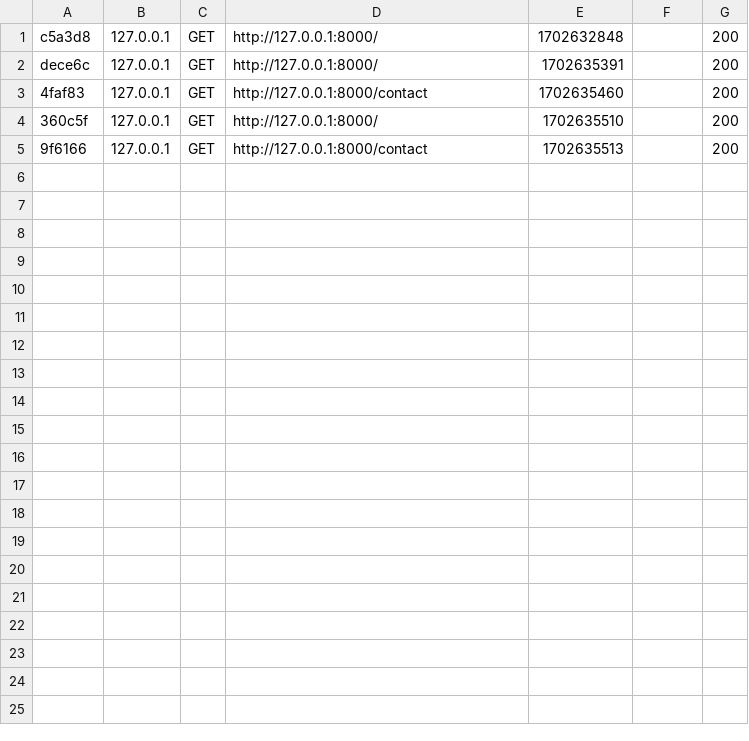
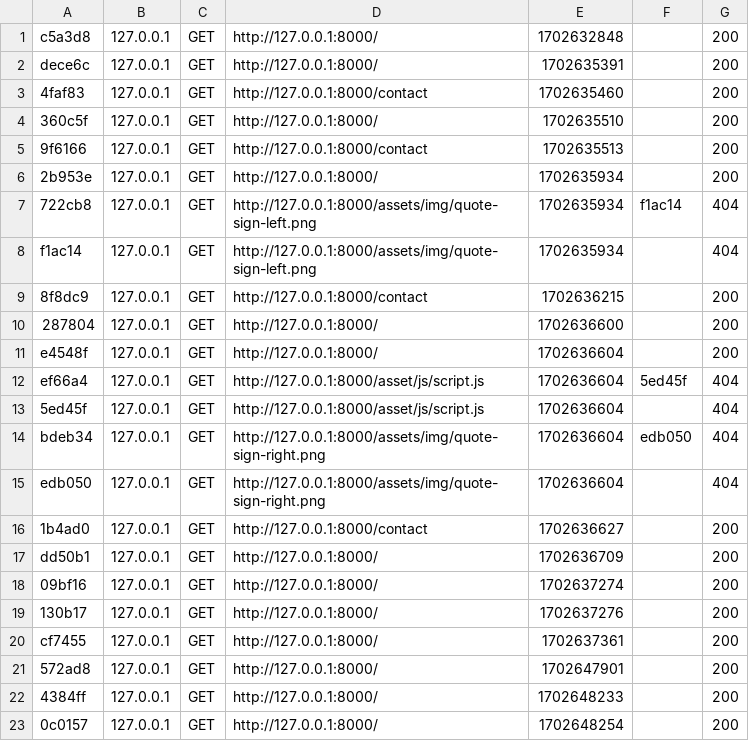
Before and after one commit to llecoadou/depot1, a CSV file: var/cache/dev/profiler/index.csv, drawn as a sheet.

```diff
--- a/var/cache/dev/profiler/index.csv
+++ b/var/cache/dev/profiler/index.csv
@@ -5 +5,19 @@ dece6c,127.0.0.1,GET,http://127.0.0.1:8000/,1702635391,,200
 9f6166,127.0.0.1,GET,http://127.0.0.1:8000/contact,1702635513,,200
+2b953e,127.0.0.1,GET,http://127.0.0.1:8000/,1702635934,,200
+722cb8,127.0.0.1,GET,http://127.0.0.1:8000/assets/img/quote-sign-left.png,1702635934,f1ac14,404
+f1ac14,127.0.0.1,GET,http://127.0.0.1:8000/assets/img/quote-sign-left.png,1702635934,,404
+8f8dc9,127.0.0.1,GET,http://127.0.0.1:8000/contact,1702636215,,200
+287804,127.0.0.1,GET,http://127.0.0.1:8000/,1702636600,,200
+e4548f,127.0.0.1,GET,http://127.0.0.1:8000/,1702636604,,200
+ef66a4,127.0.0.1,GET,http://127.0.0.1:8000/asset/js/script.js,1702636604,5ed45f,404
+5ed45f,127.0.0.1,GET,http://127.0.0.1:8000/asset/js/script.js,1702636604,,404
+bdeb34,127.0.0.1,GET,http://127.0.0.1:8000/assets/img/quote-sign-right.png,1702636604,edb050,404
+edb050,127.0.0.1,GET,http://127.0.0.1:8000/assets/img/quote-sign-right.png,1702636604,,404
+1b4ad0,127.0.0.1,GET,http://127.0.0.1:8000/contact,1702636627,,200
+dd50b1,127.0.0.1,GET,http://127.0.0.1:8000/,1702636709,,200
+09bf16,127.0.0.1,GET,http://127.0.0.1:8000/,1702637274,,200
+130b17,127.0.0.1,GET,http://127.0.0.1:8000/,1702637276,,200
+cf7455,127.0.0.1,GET,http://127.0.0.1:8000/,1702637361,,200
+572ad8,127.0.0.1,GET,http://127.0.0.1:8000/,1702647901,,200
+4384ff,127.0.0.1,GET,http://127.0.0.1:8000/,1702648233,,200
+0c0157,127.0.0.1,GET,http://127.0.0.1:8000/,1702648254,,200
```
Also changed, not shown: 7 other files.
